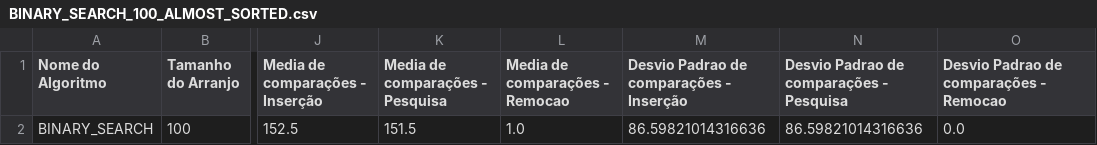
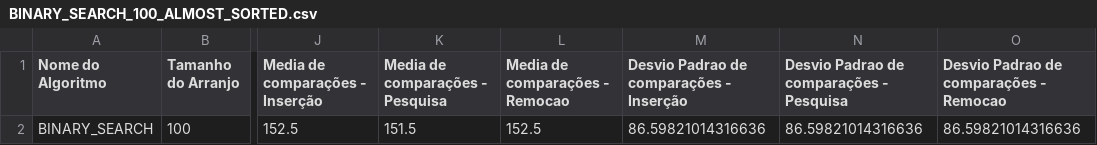
Before and after one commit to Mateusmsouza/unifesp, a CSV file: estrutura-de-dados/prova-02/generated_csvs/BINARY_SEARCH_100_ALMOST_SORTED.csv, drawn as a sheet; only a part is shown, gaps mark what is left out; the diff names each change by its address in the sheet, - before the commit and + after, or states it on an @@ line.

```diff
--- a/estrutura-de-dados/prova-02/generated_csvs/BINARY_SEARCH_100_ALMOST_SORTED.csv
+++ b/estrutura-de-dados/prova-02/generated_csvs/BINARY_SEARCH_100_ALMOST_SORTED.csv
-L2 (Media de comparações - Remocao): 1.0
+L2 (Media de comparações - Remocao): 152.5
-O2: 0.0
+O2: 86.59821014316636
```
Also changed, not shown: estrutura-de-dados/prova-02/generated_csvs/BINARY_SEARCH_100_SORTED.csv, estrutura-de-dados/prova-02/generated_csvs/BINARY_SEARCH_100_UNSORTED.csv, 3 other files.
